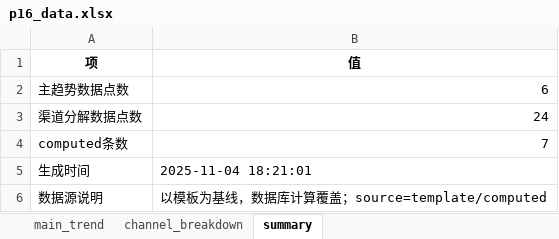
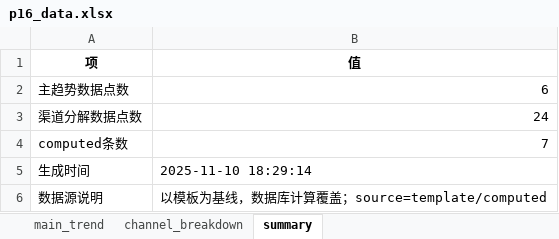
Before and after one commit to jinghai/gen_ppt, an Excel workbook: charts/p16/p16_data.xlsx, sheet summary, drawn as a sheet; values as stored, in another font and other column widths than the file's, no borders; the diff names each change by its address in the sheet, - before the commit and + after, or states it on an @@ line.

```diff
--- a/charts/p16/p16_data.xlsx (sheet summary)
+++ b/charts/p16/p16_data.xlsx (sheet summary)
-B5 (值): 2025-11-04 18:21:01
+B5 (值): 2025-11-10 18:29:14
```
Also changed, not shown: sheet channel_breakdown, charts/p18/p18_data.xlsx, 2 other files.
